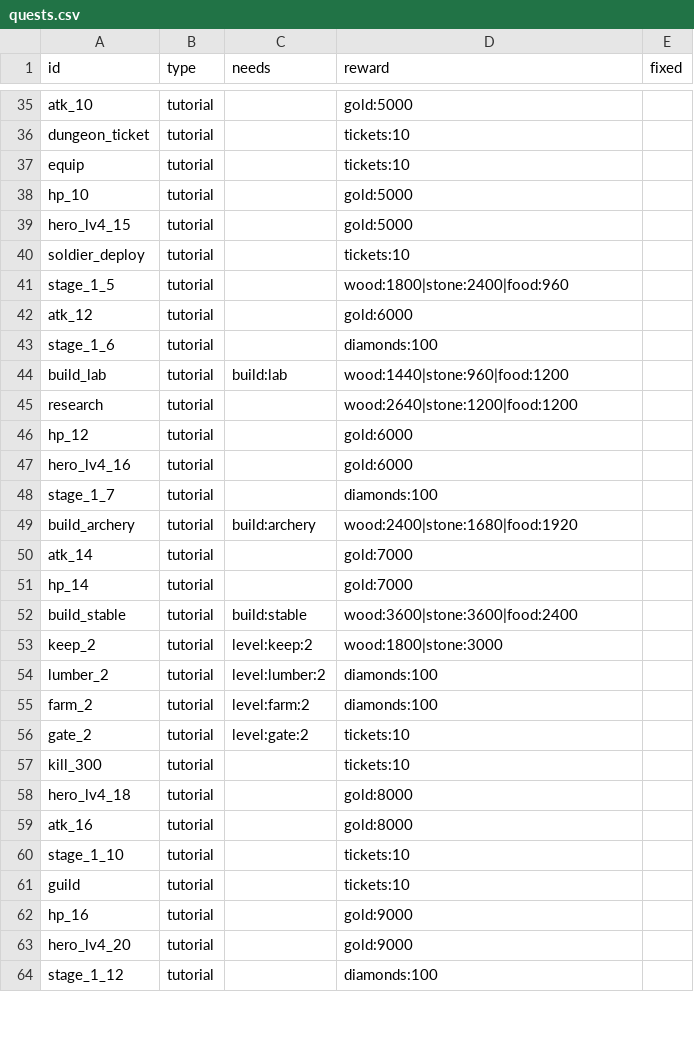
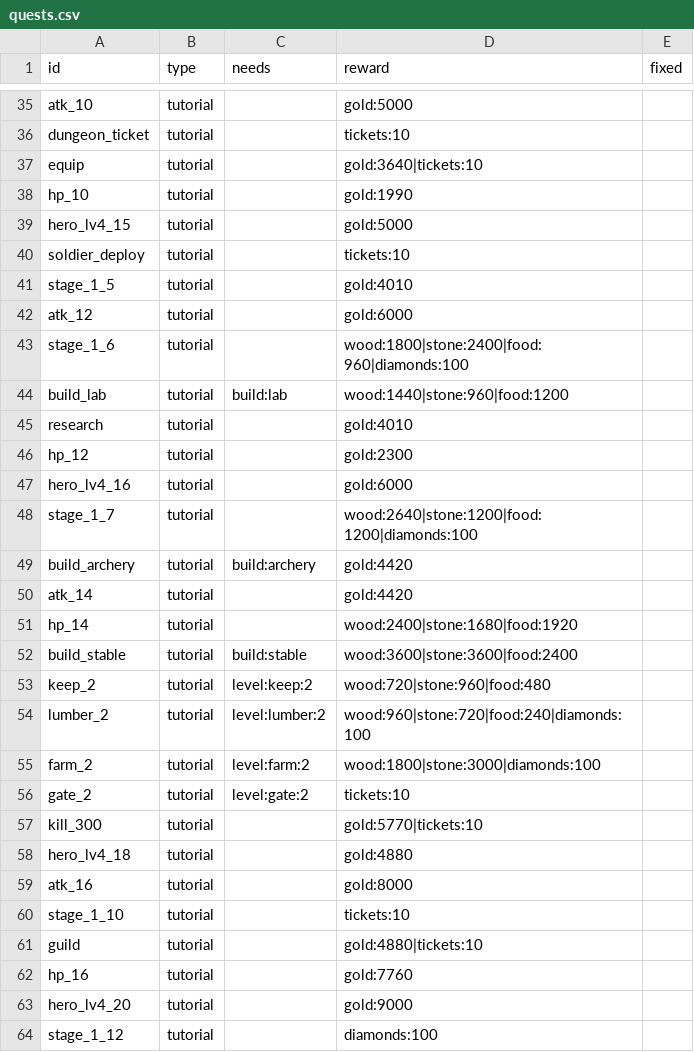
Before and after one commit to ILSEONG/CastleRPG, a CSV file: data/quests.csv, drawn as a sheet; only a part is shown, gaps mark what is left out; the diff covers the shown part only.

```diff
--- a/data/quests.csv
+++ b/data/quests.csv
@@ -36,28 +36,28 @@ atk_10,tutorial,,gold:5000,
 dungeon_ticket,tutorial,,tickets:10,
-equip,tutorial,,tickets:10,
-hp_10,tutorial,,gold:5000,
+equip,tutorial,,gold:3640|tickets:10,
+hp_10,tutorial,,gold:1990,
 hero_lv4_15,tutorial,,gold:5000,
 soldier_deploy,tutorial,,tickets:10,
-stage_1_5,tutorial,,wood:1800|stone:2400|food:960,
+stage_1_5,tutorial,,gold:4010,
 atk_12,tutorial,,gold:6000,
-stage_1_6,tutorial,,diamonds:100,
+stage_1_6,tutorial,,wood:1800|stone:2400|food:960|diamonds:100,
 build_lab,tutorial,build:lab,wood:1440|stone:960|food:1200,
-research,tutorial,,wood:2640|stone:1200|food:1200,
-hp_12,tutorial,,gold:6000,
+research,tutorial,,gold:4010,
+hp_12,tutorial,,gold:2300,
 hero_lv4_16,tutorial,,gold:6000,
-stage_1_7,tutorial,,diamonds:100,
-build_archery,tutorial,build:archery,wood:2400|stone:1680|food:1920,
-atk_14,tutorial,,gold:7000,
-hp_14,tutorial,,gold:7000,
+stage_1_7,tutorial,,wood:2640|stone:1200|food:1200|diamonds:100,
+build_archery,tutorial,build:archery,gold:4420,
+atk_14,tutorial,,gold:4420,
+hp_14,tutorial,,wood:2400|stone:1680|food:1920,
 build_stable,tutorial,build:stable,wood:3600|stone:3600|food:2400,
-keep_2,tutorial,level:keep:2,wood:1800|stone:3000,
-lumber_2,tutorial,level:lumber:2,diamonds:100,
-farm_2,tutorial,level:farm:2,diamonds:100,
+keep_2,tutorial,level:keep:2,wood:720|stone:960|food:480,
+lumber_2,tutorial,level:lumber:2,wood:960|stone:720|food:240|diamonds:100,
+farm_2,tutorial,level:farm:2,wood:1800|stone:3000|diamonds:100,
 gate_2,tutorial,level:gate:2,tickets:10,
-kill_300,tutorial,,tickets:10,
-hero_lv4_18,tutorial,,gold:8000,
+kill_300,tutorial,,gold:5770|tickets:10,
+hero_lv4_18,tutorial,,gold:4880,
 atk_16,tutorial,,gold:8000,
 stage_1_10,tutorial,,tickets:10,
-guild,tutorial,,tickets:10,
-hp_16,tutorial,,gold:9000,
+guild,tutorial,,gold:4880|tickets:10,
+hp_16,tutorial,,gold:7760,
 hero_lv4_20,tutorial,,gold:9000,
```
Also changed, not shown: 17 edited cells elsewhere in this file, 5 other files.
